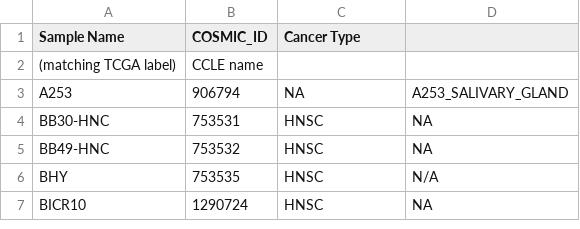
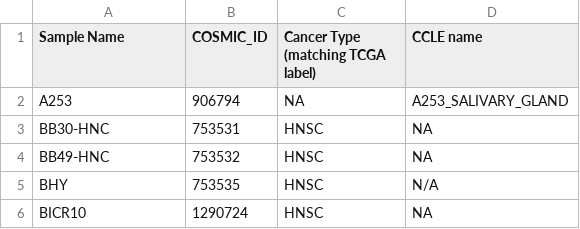
Before and after one commit to Sage-Bionetworks/fendR, a TSV file: inst/SANGER_CCLE_map.tsv, drawn as a sheet; only a part is shown.

```diff
--- a/inst/SANGER_CCLE_map.tsv
+++ b/inst/SANGER_CCLE_map.tsv
@@ -1,3 +1,2 @@
-Sample Name	COSMIC_ID	Cancer Type
-(matching TCGA label)	CCLE name
+Sample Name	COSMIC_ID	Cancer Type (matching TCGA label)	CCLE name
 A253	906794	NA	A253_SALIVARY_GLAND
```
Also changed, not shown: 10 other files.
